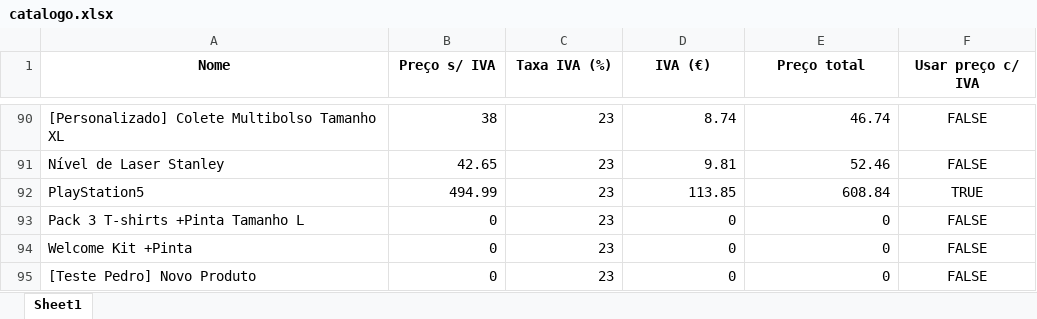
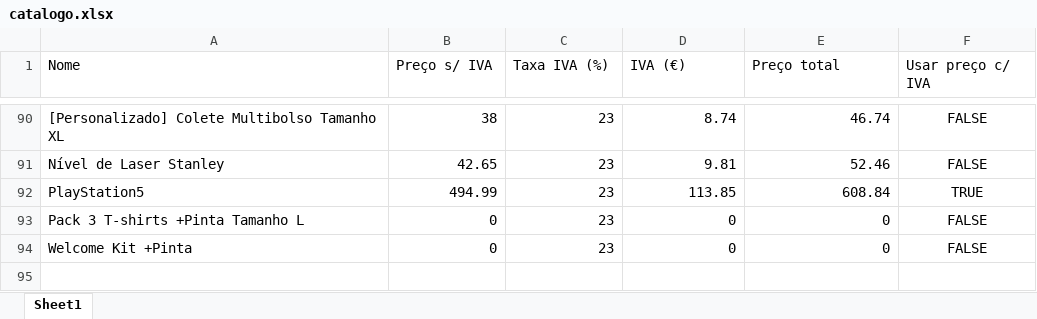
Before and after one commit to psnev89/robbialac-rebates, an Excel workbook: static/catalogo.xlsx, sheet Sheet1, drawn as a sheet; only a part is shown, gaps mark what is left out; values as stored, in another font and other column widths than the file's, no borders; the diff names each change by its address in the sheet, - before the commit and + after, or states it on an @@ line.

Commit message:
📄 Update catalogo.xlsx from the app

```diff
--- a/static/catalogo.xlsx (sheet Sheet1)
+++ b/static/catalogo.xlsx (sheet Sheet1)
@@ A1:F1 bold: on → off, alignment: center → left @@
-row 95: [Teste Pedro] Novo Produto | 0 | 23 | 0 | 0 | FALSE
```
